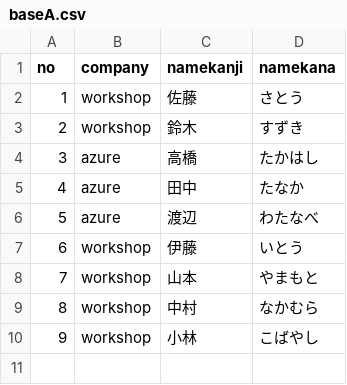
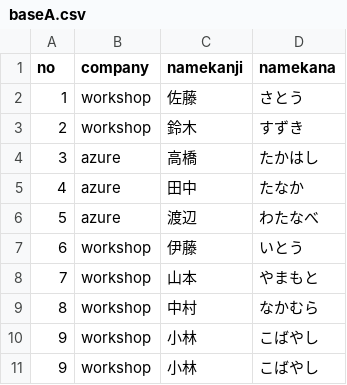
Before and after one commit to hanano-keiko-fixer/Workshop.Github, a CSV file: workshop/baseA.csv, drawn as a sheet.

Commit message:
Aに行追加

```diff
--- a/workshop/baseA.csv
+++ b/workshop/baseA.csv
@@ -10 +10,2 @@ no,company,namekanji,namekana,
 9,workshop,小林,こばやし,
+9,workshop,小林,こばやし,
```
